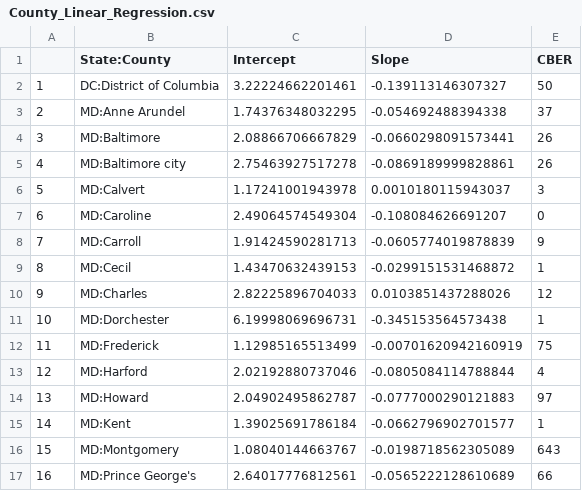
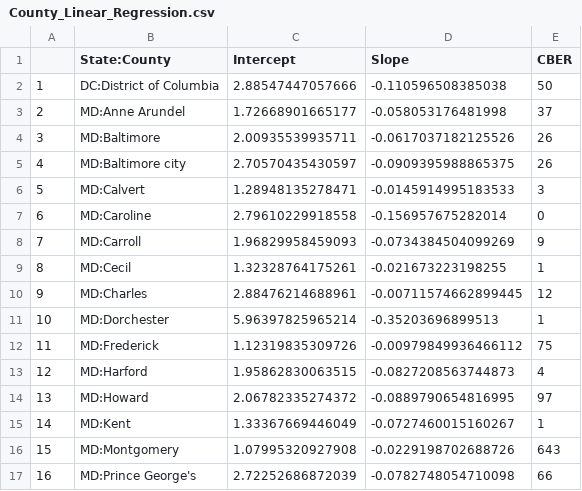
Before and after one commit to ONYLAB/cberopen, a CSV file: Data/County_Linear_Regression.csv, drawn as a sheet; only a part is shown; the diff covers the shown part only.

```diff
--- a/Data/County_Linear_Regression.csv
+++ b/Data/County_Linear_Regression.csv
@@ -1,17 +1,17 @@
 "","State:County","Intercept","Slope","CBER"
-"1","DC:District of Columbia",3.22224662201461,-0.139113146307327,50
-"2","MD:Anne Arundel",1.74376348032295,-0.054692488394338,37
-"3","MD:Baltimore",2.08866706667829,-0.0660298091573441,26
-"4","MD:Baltimore city",2.75463927517278,-0.0869189999828861,26
-"5","MD:Calvert",1.17241001943978,0.0010180115943037,3
-"6","MD:Caroline",2.49064574549304,-0.108084626691207,0
-"7","MD:Carroll",1.91424590281713,-0.0605774019878839,9
-"8","MD:Cecil",1.43470632439153,-0.0299151531468872,1
-"9","MD:Charles",2.82225896704033,0.0103851437288026,12
-"10","MD:Dorchester",6.19998069696731,-0.345153564573438,1
-"11","MD:Frederick",1.12985165513499,-0.00701620942160919,75
-"12","MD:Harford",2.02192880737046,-0.0805084114788844,4
-"13","MD:Howard",2.04902495862787,-0.0777000290121883,97
-"14","MD:Kent",1.39025691786184,-0.0662796902701577,1
-"15","MD:Montgomery",1.08040144663767,-0.0198718562305089,643
-"16","MD:Prince George's",2.64017776812561,-0.0565222128610689,66
+"1","DC:District of Columbia",2.88547447057666,-0.110596508385038,50
+"2","MD:Anne Arundel",1.72668901665177,-0.058053176481998,37
+"3","MD:Baltimore",2.00935539935711,-0.0617037182125526,26
+"4","MD:Baltimore city",2.70570435430597,-0.0909395988865375,26
+"5","MD:Calvert",1.28948135278471,-0.0145914995183533,3
+"6","MD:Caroline",2.79610229918558,-0.156957675282014,0
+"7","MD:Carroll",1.96829958459093,-0.0734384504099269,9
+"8","MD:Cecil",1.32328764175261,-0.021673223198255,1
+"9","MD:Charles",2.88476214688961,-0.00711574662899445,12
+"10","MD:Dorchester",5.96397825965214,-0.35203696899513,1
+"11","MD:Frederick",1.12319835309726,-0.00979849936466112,75
+"12","MD:Harford",1.95862830063515,-0.0827208563744873,4
+"13","MD:Howard",2.06782335274372,-0.0889790654816995,97
+"14","MD:Kent",1.33367669446049,-0.0727460015160267,1
+"15","MD:Montgomery",1.07995320927908,-0.0229198702688726,643
+"16","MD:Prince George's",2.72252686872039,-0.0782748054710098,66
```
Also changed, not shown: 48 edited cells elsewhere in this file, Data/Latest_DC_MD_VA.csv, Data/Long_DC_MD_VA.csv, 2 other files.
